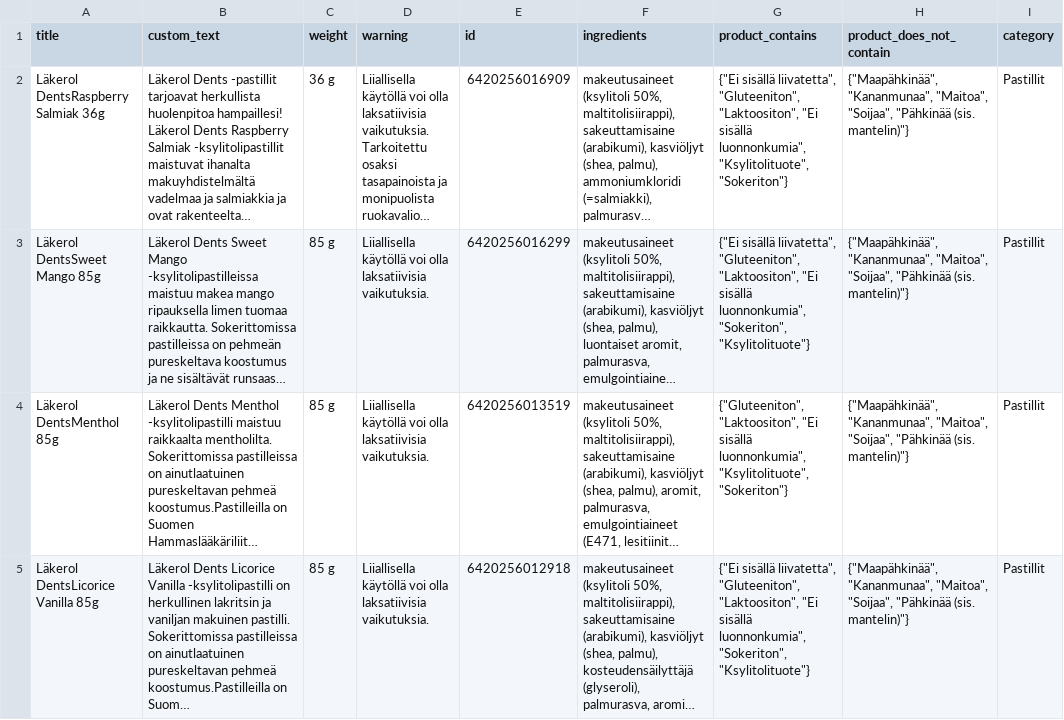
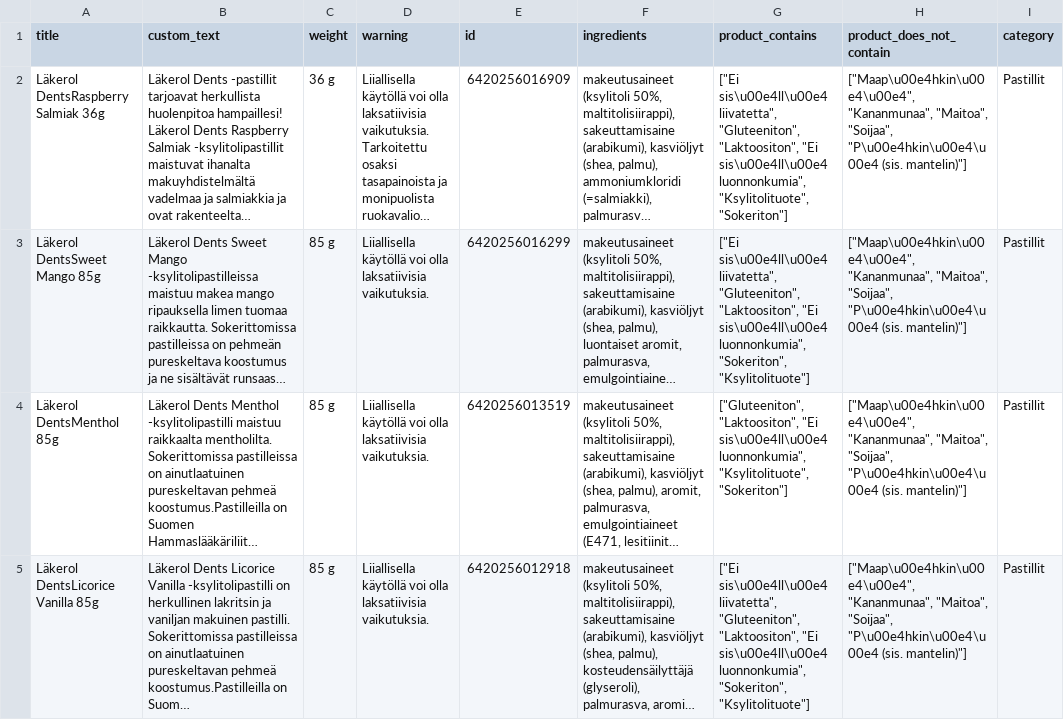
Before and after one commit to NikolaiMarkalainen/Solteq-assignment, a CSV file: backend/Solteq-server/Data/migrations/csv_files/products.csv, drawn as a sheet; only a part is shown; long unchanged cells end in …; the diff covers the shown part only; the diff names each change by its address in the sheet, - before the commit and + after, or states it on an @@ line.

```diff
--- a/backend/Solteq-server/Data/migrations/csv_files/products.csv
+++ b/backend/Solteq-server/Data/migrations/csv_files/products.csv
-G2 (product_contains): {"Ei sisällä liivatetta", "Gluteeniton", "Laktoositon", "Ei sisällä luonnonkumia", "Ksylitolituote", "Sokeriton"}
+G2 (product_contains): ["Ei sis\u00e4ll\u00e4 liivatetta", "Gluteeniton", "Laktoositon", "Ei sis\u00e4ll\u00e4 luonnonkumia", "Ksylitolituote", "Sokeriton"]
-H2:H5 (product_does_not_contain): {"Maapähkinää", "Kananmunaa", "Maitoa", "Soijaa", "Pähkinää (sis. mantelin)"}
+H2:H5 (product_does_not_contain): ["Maap\u00e4hkin\u00e4\u00e4", "Kananmunaa", "Maitoa", "Soijaa", "P\u00e4hkin\u00e4\u00e4 (sis. mantelin)"]
-G3 (product_contains): {"Ei sisällä liivatetta", "Gluteeniton", "Laktoositon", "Ei sisällä luonnonkumia", "Sokeriton", "Ksylitolituote"}
+G3 (product_contains): ["Ei sis\u00e4ll\u00e4 liivatetta", "Gluteeniton", "Laktoositon", "Ei sis\u00e4ll\u00e4 luonnonkumia", "Sokeriton", "Ksylitolituote"]
-G4 (product_contains): {"Gluteeniton", "Laktoositon", "Ei sisällä luonnonkumia", "Ksylitolituote", "Sokeriton"}
+G4 (product_contains): ["Gluteeniton", "Laktoositon", "Ei sis\u00e4ll\u00e4 luonnonkumia", "Ksylitolituote", "Sokeriton"]
-G5 (product_contains): {"Ei sisällä liivatetta", "Gluteeniton", "Laktoositon", "Ei sisällä luonnonkumia", "Sokeriton", "Ksylitolituote"}
+G5 (product_contains): ["Ei sis\u00e4ll\u00e4 liivatetta", "Gluteeniton", "Laktoositon", "Ei sis\u00e4ll\u00e4 luonnonkumia", "Sokeriton", "Ksylitolituote"]
```
Also changed, not shown: 8 edited cells elsewhere in this file, 6 other files.
